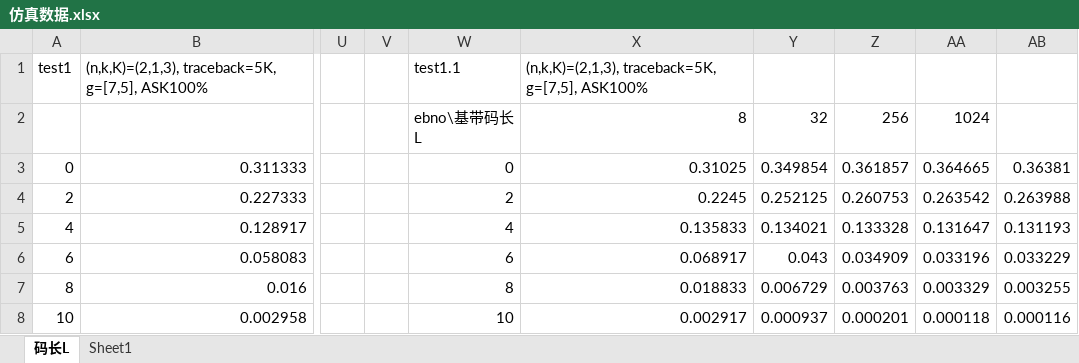
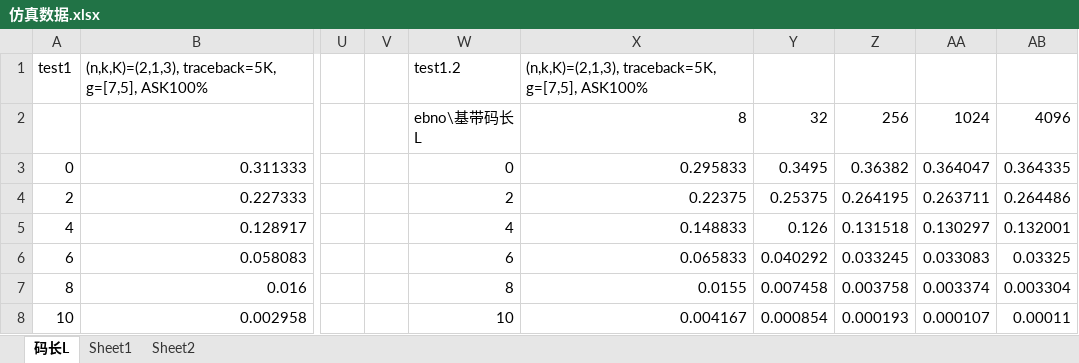
Before and after one commit to Ser-Wang/Convolutional-Code_Spread-Spectrum-Communication_Matlab-Verilog, an Excel workbook: Mat_sim_results/仿真数据.xlsx, sheet 码长L, drawn as a sheet; only a part is shown, gaps mark what is left out; values as stored, in another font and other column widths than the file's, no borders; charts and pictures not drawn; the diff covers the shown part only; the diff names each change by its address in the sheet, - before the commit and + after, or states it on an @@ line.

```diff
--- a/Mat_sim_results/仿真数据.xlsx (sheet 码长L)
+++ b/Mat_sim_results/仿真数据.xlsx (sheet 码长L)
+sheet tab: Sheet2
-W1: test1.1
+W1: test1.2
-AB2: (empty)
+AB2: 4096
-X3: 0.31025
+X3: 0.295833
-Y3: 0.349854
+Y3: 0.3495
-Z3: 0.361857
+Z3: 0.36382
-AA3: 0.364665
+AA3: 0.364047
-AB3: 0.36381
+AB3: 0.364335
-X4: 0.2245
+X4: 0.22375
-Y4: 0.252125
+Y4: 0.25375
-Z4: 0.260753
+Z4: 0.264195
-AA4: 0.263542
+AA4: 0.263711
-AB4: 0.263988
+AB4: 0.264486
-X5: 0.135833
+X5: 0.148833
-Y5: 0.134021
+Y5: 0.126
-Z5: 0.133328
+Z5: 0.131518
-AA5: 0.131647
+AA5: 0.130297
-AB5: 0.131193
+AB5: 0.132001
-X6: 0.068917
+X6: 0.065833
-Y6: 0.043
+Y6: 0.040292
-Z6: 0.034909
+Z6: 0.033245
-AA6: 0.033196
+AA6: 0.033083
-AB6: 0.033229
+AB6: 0.03325
-X7: 0.018833
+X7: 0.0155
-Y7: 0.006729
+Y7: 0.007458
-Z7: 0.003763
+Z7: 0.003758
-AA7: 0.003329
+AA7: 0.003374
-AB7: 0.003255
+AB7: 0.003304
-X8: 0.002917
+X8: 0.004167
-Y8: 0.000937
+Y8: 0.000854
-Z8: 0.000201
+Z8: 0.000193
-AA8: 0.000118
+AA8: 0.000107
-AB8: 0.000116
+AB8: 0.00011
```
Also changed, not shown: 11 edited cells elsewhere in this sheet, sheet Sheet1, charts or pictures, 7 other files.
